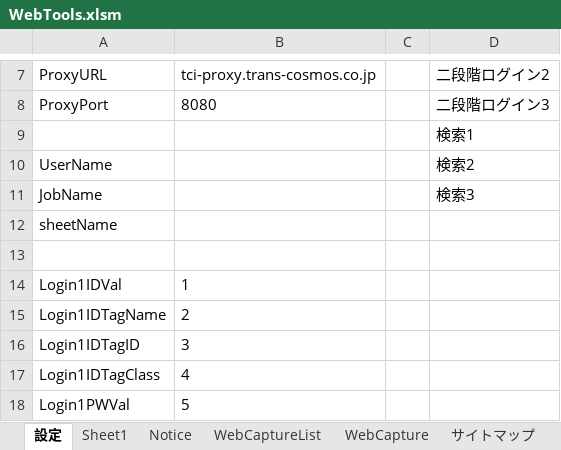
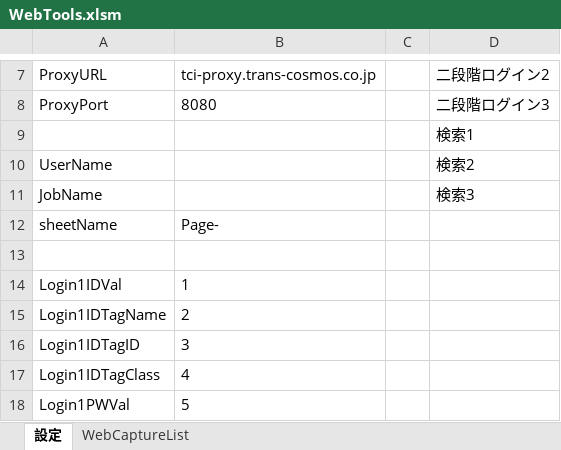
Before and after one commit to bkoizumi/webTools, an Excel workbook: WebTools.xlsm, sheet 設定, drawn as a sheet; only a part is shown, gaps mark what is left out; values as stored, in another font and other column widths than the file's, no borders; the diff names each change by its address in the sheet, - before the commit and + after, or states it on an @@ line.

```diff
--- a/WebTools.xlsm (sheet 設定)
+++ b/WebTools.xlsm (sheet 設定)
-sheet tab: Sheet1
@@ sheet tab hidden: Notice @@
@@ sheet tab hidden: WebCapture @@
@@ sheet tab hidden: サイトマップ @@
-B12: (empty)
+B12: Page-
```
Also changed, not shown: sheet WebCaptureList, other sheet tabs, ExcelMethod/var/Sitemap/新規Book.xlsm, ExcelMethod/var/WebCapture/新規Book.xlsm, 46 other files.
